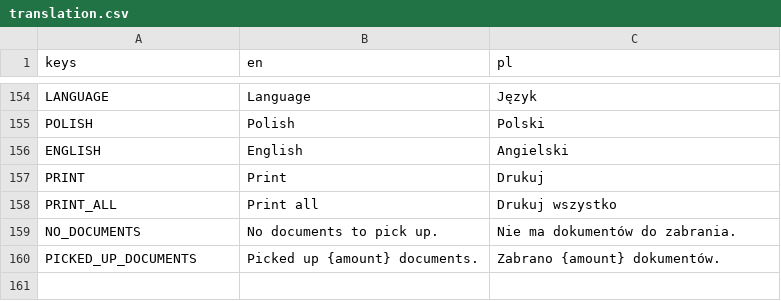
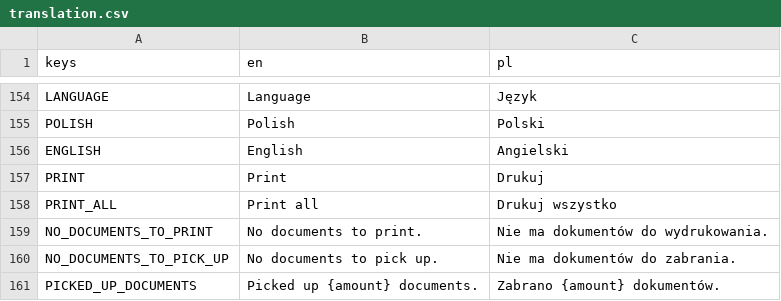
Before and after one commit to Wiechciu/eta-unknown, a CSV file: translation/translation.csv, drawn as a sheet; only a part is shown, gaps mark what is left out.

```diff
--- a/translation/translation.csv
+++ b/translation/translation.csv
@@ -158,3 +158,4 @@ PRINT;Print;Drukuj
 PRINT_ALL;Print all;Drukuj wszystko
-NO_DOCUMENTS;No documents to pick up.;Nie ma dokumentów do zabrania.
+NO_DOCUMENTS_TO_PRINT;No documents to print.;Nie ma dokumentów do wydrukowania.
+NO_DOCUMENTS_TO_PICK_UP;No documents to pick up.;Nie ma dokumentów do zabrania.
 PICKED_UP_DOCUMENTS;Picked up {amount} documents.;Zabrano {amount} dokumentów.
```
Also changed, not shown: 56 other files.
